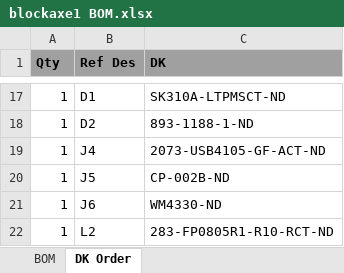
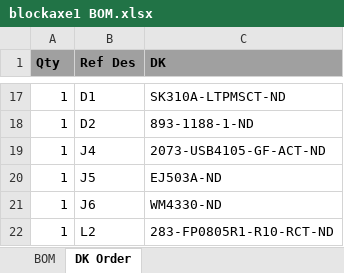
Before and after one commit to bitaxeorg/bitaxeBonanza, an Excel workbook: manufacturing files/blockaxe1 BOM.xlsx, sheet DK Order, drawn as a sheet; only a part is shown, gaps mark what is left out; values as stored, in another font and other column widths than the file's, no borders; the diff covers the shown part only; the diff names each change by its address in the sheet, - before the commit and + after, or states it on an @@ line.

```diff
--- a/manufacturing files/blockaxe1 BOM.xlsx (sheet DK Order)
+++ b/manufacturing files/blockaxe1 BOM.xlsx (sheet DK Order)
-C20 (DK): CP-002B-ND
+C20 (DK): EJ503A-ND
```
Also changed, not shown: 3 added rows, 4 removed rows and 8 edited cells elsewhere in this sheet, sheet BOM, 24 other files.
